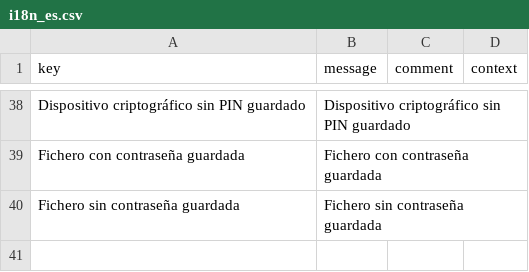
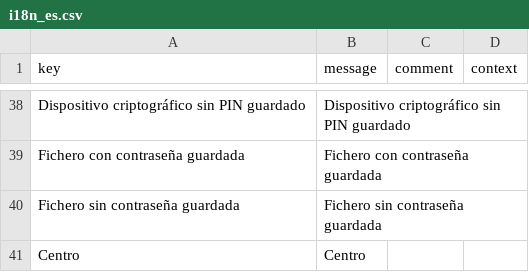
Before and after one commit to educaflow/secretaria-virtual, a CSV file: src/main/java/com/educaflow/subsystem/firmas/domains/i18n_es.csv, drawn as a sheet; only a part is shown, gaps mark what is left out.

```diff
--- a/src/main/java/com/educaflow/subsystem/firmas/domains/i18n_es.csv
+++ b/src/main/java/com/educaflow/subsystem/firmas/domains/i18n_es.csv
@@ -40 +40,2 @@ key,message,comment,context
 "Fichero sin contraseña guardada","Fichero sin contraseña guardada","",""
+"Centro","Centro","",""
```
Also changed, not shown: src/main/java/com/educaflow/subsystem/firmas/domains/i18n_ca.csv, src/main/java/com/educaflow/subsystem/firmas/views/i18n_ca.csv, 6 other files.
